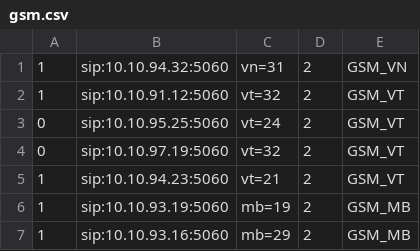
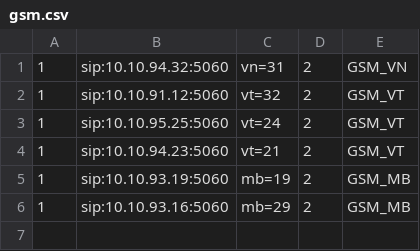
Before and after one commit to devops-itcs/CONFIG-CHANNEL-SIP-TC-92115, a CSV file: gsm.csv, drawn as a sheet.

Commit message:
Update gsm.csv

```diff
--- a/gsm.csv
+++ b/gsm.csv
@@ -2,4 +2,3 @@
 1,sip:10.10.91.12:5060,vt=32,2,GSM_VT
-0,sip:10.10.95.25:5060,vt=24,2,GSM_VT
-0,sip:10.10.97.19:5060,vt=32,2,GSM_VT
+1,sip:10.10.95.25:5060,vt=24,2,GSM_VT
 1,sip:10.10.94.23:5060,vt=21,2,GSM_VT
```
